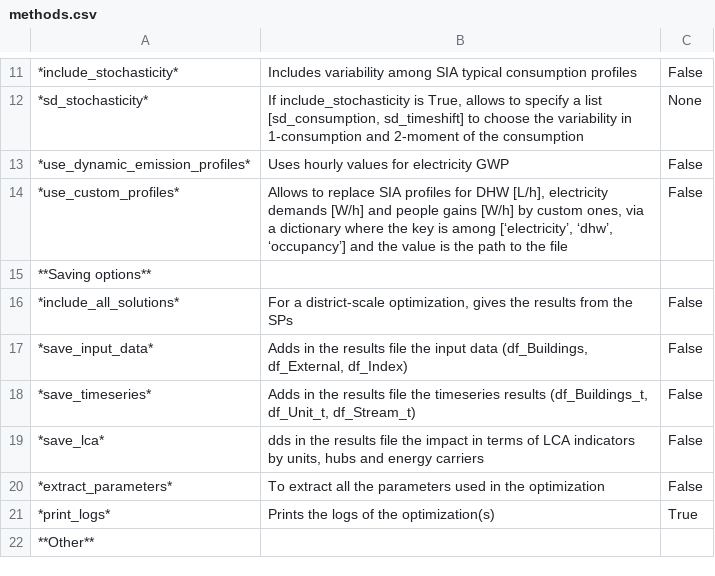
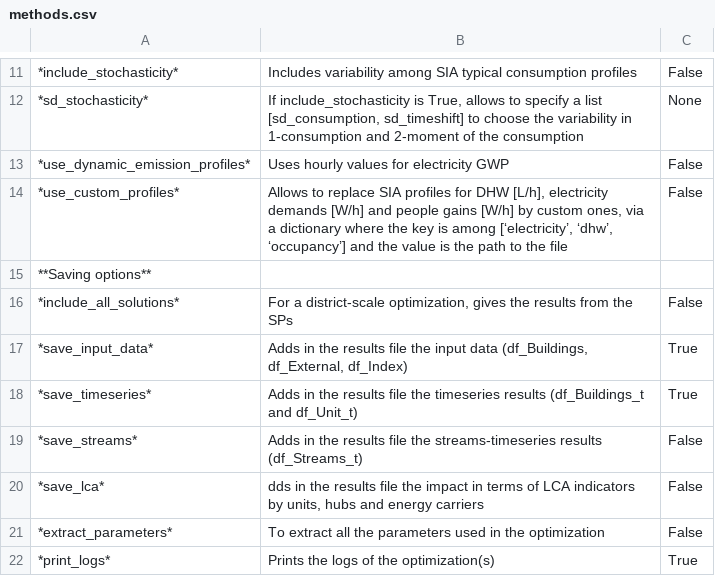
Before and after one commit to sai-ravi-epfl/REHO, a CSV file: documentation/data/methods.csv, drawn as a sheet; only a part is shown, gaps mark what is left out; the shorter side is filled out with more unchanged rows.

```diff
--- a/documentation/data/methods.csv
+++ b/documentation/data/methods.csv
@@ -16,4 +16,5 @@
 *include_all_solutions*;For a district-scale optimization, gives the results from the SPs;False
-*save_input_data*;Adds in the results file the input data (df_Buildings, df_External, df_Index);False
-*save_timeseries*;Adds in the results file the timeseries results (df_Buildings_t, df_Unit_t, df_Stream_t);False
+*save_input_data*;Adds in the results file the input data (df_Buildings, df_External, df_Index);True
+*save_timeseries*;Adds in the results file the timeseries results (df_Buildings_t and df_Unit_t);True
+*save_streams*;Adds in the results file the streams-timeseries results (df_Streams_t);False
 *save_lca*;dds in the results file the impact in terms of LCA indicators by units, hubs and energy carriers;False
```
Also changed, not shown: 10 other files.
